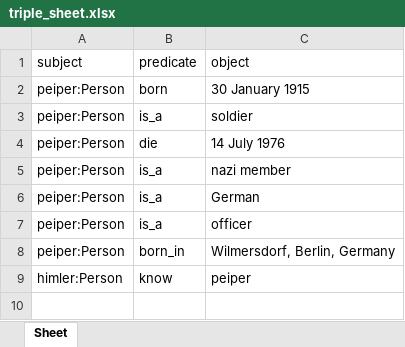
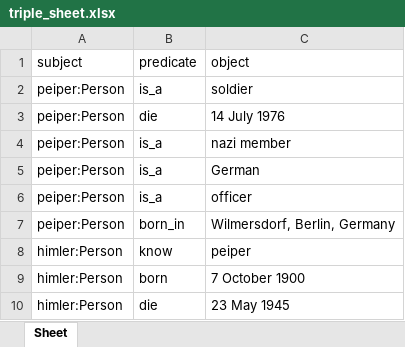
Before and after one commit to siwasit/DjangTriple, an Excel workbook: tripleCRUD/triple_site/sheet/triple_sheet.xlsx, sheet Sheet, drawn as a sheet; values as stored, in another font and other column widths than the file's, no borders; removed rows and columns are numbered as before the commit, all else as after; the diff names each change by its address in the sheet, - before the commit and + after, or states it on an @@ line.

```diff
--- a/tripleCRUD/triple_site/sheet/triple_sheet.xlsx (sheet Sheet)
+++ b/tripleCRUD/triple_site/sheet/triple_sheet.xlsx (sheet Sheet)
-row 2: peiper:Person | born | 30 January 1915
+row 9: himler:Person | born | 7 October 1900
+row 10: himler:Person | die | 23 May 1945
```
Also changed, not shown: 3 other files.
